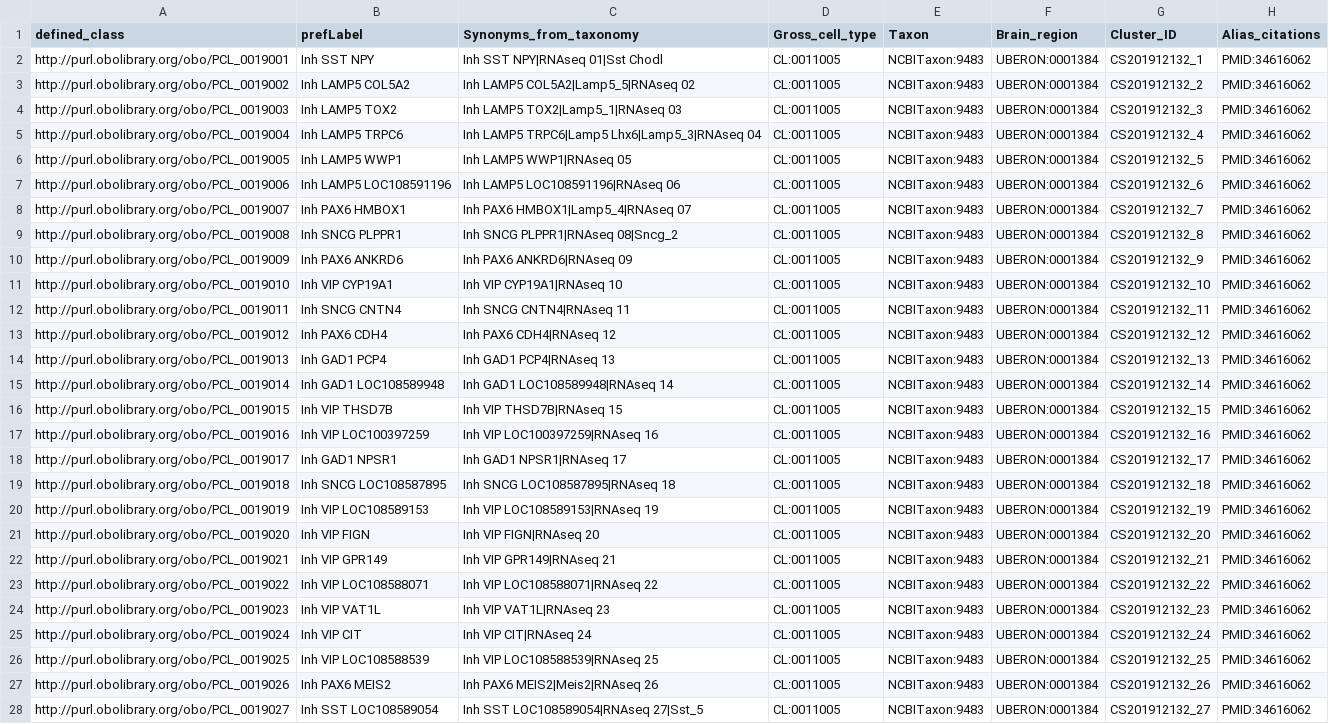
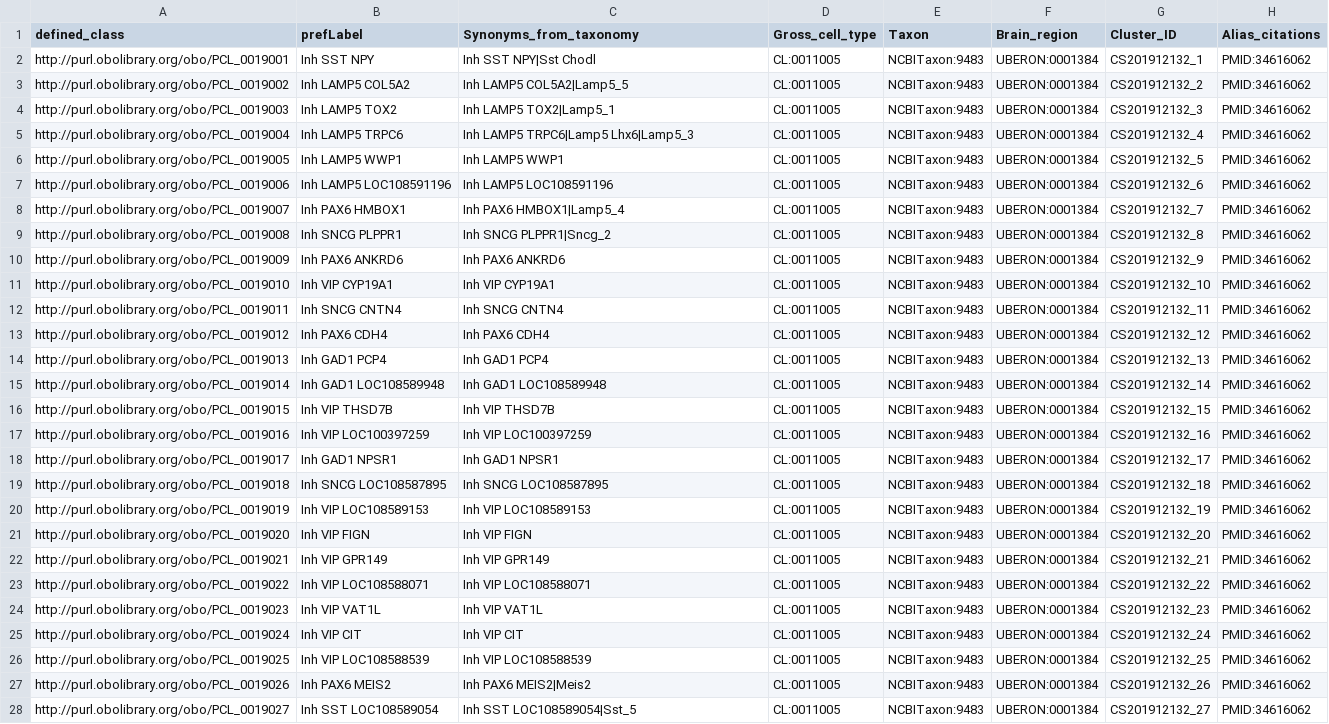
Before and after one commit to obophenotype/brain_data_standards_ontologies, a TSV file: src/patterns/data/default/CCN201912132_class_base.tsv, drawn as a sheet; only a part is shown; the diff covers the shown part only; the diff names each change by its address in the sheet, - before the commit and + after, or states it on an @@ line.

```diff
--- a/src/patterns/data/default/CCN201912132_class_base.tsv
+++ b/src/patterns/data/default/CCN201912132_class_base.tsv
-C2 (Synonyms_from_taxonomy): Inh SST NPY|RNAseq 01|Sst Chodl
+C2 (Synonyms_from_taxonomy): Inh SST NPY|Sst Chodl
-C3 (Synonyms_from_taxonomy): Inh LAMP5 COL5A2|Lamp5_5|RNAseq 02
+C3 (Synonyms_from_taxonomy): Inh LAMP5 COL5A2|Lamp5_5
-C4 (Synonyms_from_taxonomy): Inh LAMP5 TOX2|Lamp5_1|RNAseq 03
+C4 (Synonyms_from_taxonomy): Inh LAMP5 TOX2|Lamp5_1
-C5 (Synonyms_from_taxonomy): Inh LAMP5 TRPC6|Lamp5 Lhx6|Lamp5_3|RNAseq 04
+C5 (Synonyms_from_taxonomy): Inh LAMP5 TRPC6|Lamp5 Lhx6|Lamp5_3
-C6 (Synonyms_from_taxonomy): Inh LAMP5 WWP1|RNAseq 05
+C6 (Synonyms_from_taxonomy): Inh LAMP5 WWP1
-C7 (Synonyms_from_taxonomy): Inh LAMP5 LOC108591196|RNAseq 06
+C7 (Synonyms_from_taxonomy): Inh LAMP5 LOC108591196
-C8 (Synonyms_from_taxonomy): Inh PAX6 HMBOX1|Lamp5_4|RNAseq 07
+C8 (Synonyms_from_taxonomy): Inh PAX6 HMBOX1|Lamp5_4
-C9 (Synonyms_from_taxonomy): Inh SNCG PLPPR1|RNAseq 08|Sncg_2
+C9 (Synonyms_from_taxonomy): Inh SNCG PLPPR1|Sncg_2
-C10 (Synonyms_from_taxonomy): Inh PAX6 ANKRD6|RNAseq 09
+C10 (Synonyms_from_taxonomy): Inh PAX6 ANKRD6
-C11 (Synonyms_from_taxonomy): Inh VIP CYP19A1|RNAseq 10
+C11 (Synonyms_from_taxonomy): Inh VIP CYP19A1
-C12 (Synonyms_from_taxonomy): Inh SNCG CNTN4|RNAseq 11
+C12 (Synonyms_from_taxonomy): Inh SNCG CNTN4
-C13 (Synonyms_from_taxonomy): Inh PAX6 CDH4|RNAseq 12
+C13 (Synonyms_from_taxonomy): Inh PAX6 CDH4
-C14 (Synonyms_from_taxonomy): Inh GAD1 PCP4|RNAseq 13
+C14 (Synonyms_from_taxonomy): Inh GAD1 PCP4
-C15 (Synonyms_from_taxonomy): Inh GAD1 LOC108589948|RNAseq 14
+C15 (Synonyms_from_taxonomy): Inh GAD1 LOC108589948
-C16 (Synonyms_from_taxonomy): Inh VIP THSD7B|RNAseq 15
+C16 (Synonyms_from_taxonomy): Inh VIP THSD7B
-C17 (Synonyms_from_taxonomy): Inh VIP LOC100397259|RNAseq 16
+C17 (Synonyms_from_taxonomy): Inh VIP LOC100397259
-C18 (Synonyms_from_taxonomy): Inh GAD1 NPSR1|RNAseq 17
+C18 (Synonyms_from_taxonomy): Inh GAD1 NPSR1
-C19 (Synonyms_from_taxonomy): Inh SNCG LOC108587895|RNAseq 18
+C19 (Synonyms_from_taxonomy): Inh SNCG LOC108587895
-C20 (Synonyms_from_taxonomy): Inh VIP LOC108589153|RNAseq 19
+C20 (Synonyms_from_taxonomy): Inh VIP LOC108589153
-C21 (Synonyms_from_taxonomy): Inh VIP FIGN|RNAseq 20
+C21 (Synonyms_from_taxonomy): Inh VIP FIGN
-C22 (Synonyms_from_taxonomy): Inh VIP GPR149|RNAseq 21
+C22 (Synonyms_from_taxonomy): Inh VIP GPR149
-C23 (Synonyms_from_taxonomy): Inh VIP LOC108588071|RNAseq 22
+C23 (Synonyms_from_taxonomy): Inh VIP LOC108588071
-C24 (Synonyms_from_taxonomy): Inh VIP VAT1L|RNAseq 23
+C24 (Synonyms_from_taxonomy): Inh VIP VAT1L
-C25 (Synonyms_from_taxonomy): Inh VIP CIT|RNAseq 24
+C25 (Synonyms_from_taxonomy): Inh VIP CIT
-C26 (Synonyms_from_taxonomy): Inh VIP LOC108588539|RNAseq 25
+C26 (Synonyms_from_taxonomy): Inh VIP LOC108588539
-C27 (Synonyms_from_taxonomy): Inh PAX6 MEIS2|Meis2|RNAseq 26
+C27 (Synonyms_from_taxonomy): Inh PAX6 MEIS2|Meis2
-C28 (Synonyms_from_taxonomy): Inh SST LOC108589054|RNAseq 27|Sst_5
+C28 (Synonyms_from_taxonomy): Inh SST LOC108589054|Sst_5
```
Also changed, not shown: 97 edited cells elsewhere in this file, src/patterns/data/default/CCN201912131_class_base.tsv, src/patterns/data/default/CCN202002013_class_base.tsv, 22 other files.
